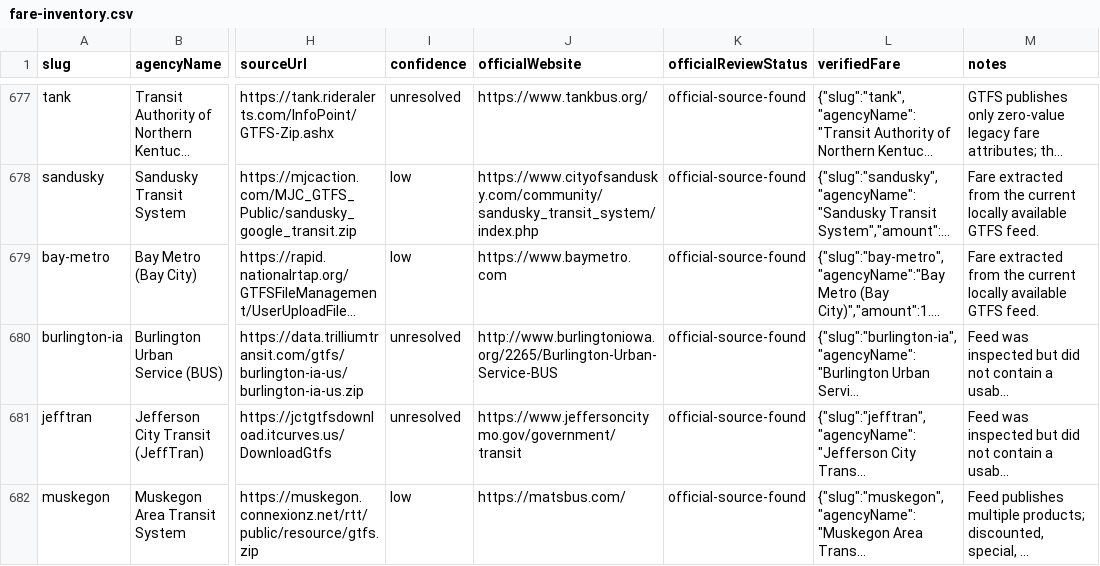
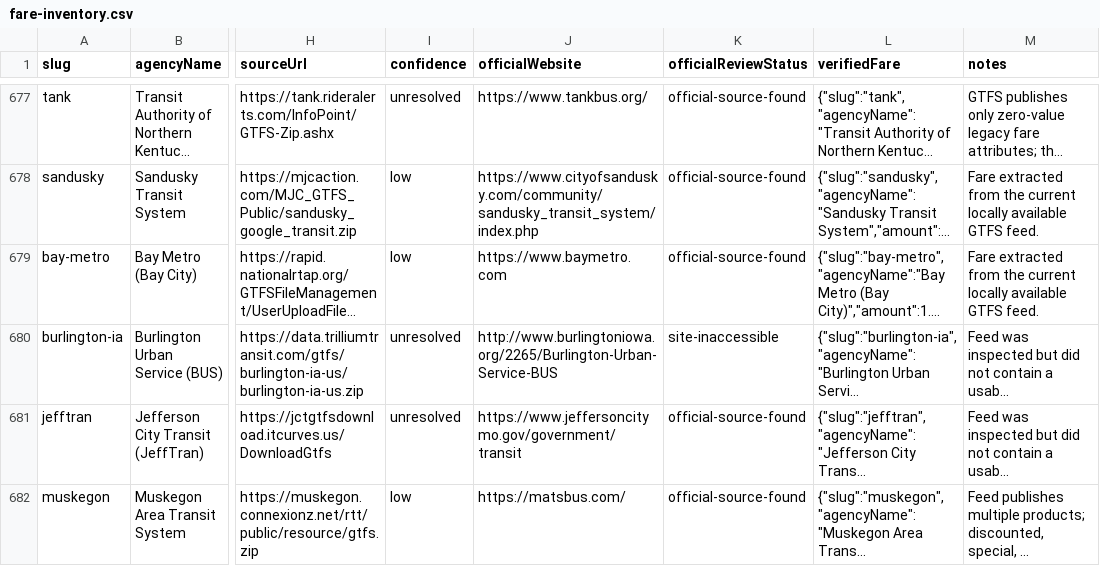
Before and after one commit to Civic-Minds/Atlas, a CSV file: docs/research/fare-inventory-2026-09-30/fare-inventory.csv, drawn as a sheet; only a part is shown, gaps mark what is left out; long unchanged cells end in …; the diff covers the shown part only; the diff names each change by its address in the sheet, - before the commit and + after, or states it on an @@ line.

```diff
--- a/docs/research/fare-inventory-2026-09-30/fare-inventory.csv
+++ b/docs/research/fare-inventory-2026-09-30/fare-inventory.csv
-K680 (officialReviewStatus): official-source-found
+K680 (officialReviewStatus): site-inaccessible
```
Also changed, not shown: 40 edited cells elsewhere in this file, 4 other files.
